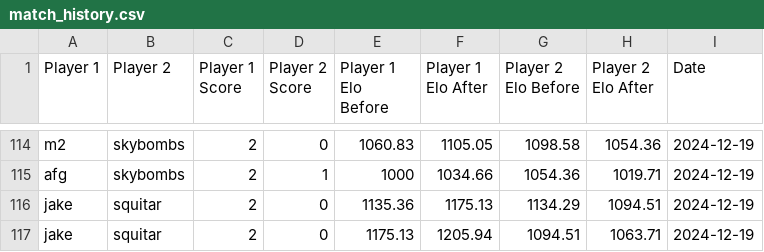
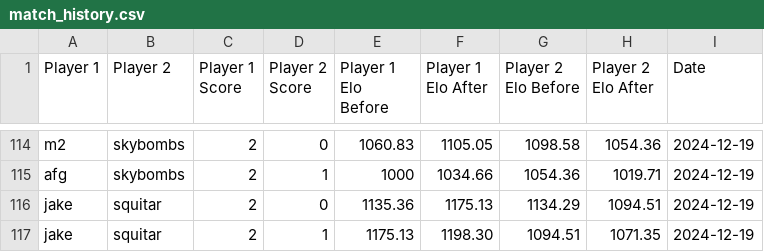
Before and after one commit to TiltedDFA/mkoth1224, a CSV file: match_history.csv, drawn as a sheet; only a part is shown, gaps mark what is left out.

```diff
--- a/match_history.csv
+++ b/match_history.csv
@@ -116,2 +116,2 @@ afg,skybombs,2,1,1000,1034.66,1054.36,1019.71,2024-12-19
 jake,squitar,2,0,1135.36,1175.13,1134.29,1094.51,2024-12-19
-jake,squitar,2,0,1175.13,1205.94,1094.51,1063.71,2024-12-19
+jake,squitar,2,1,1175.13,1198.30,1094.51,1071.35,2024-12-19
```
Also changed, not shown: elo_ratings.csv, 1 other file.
